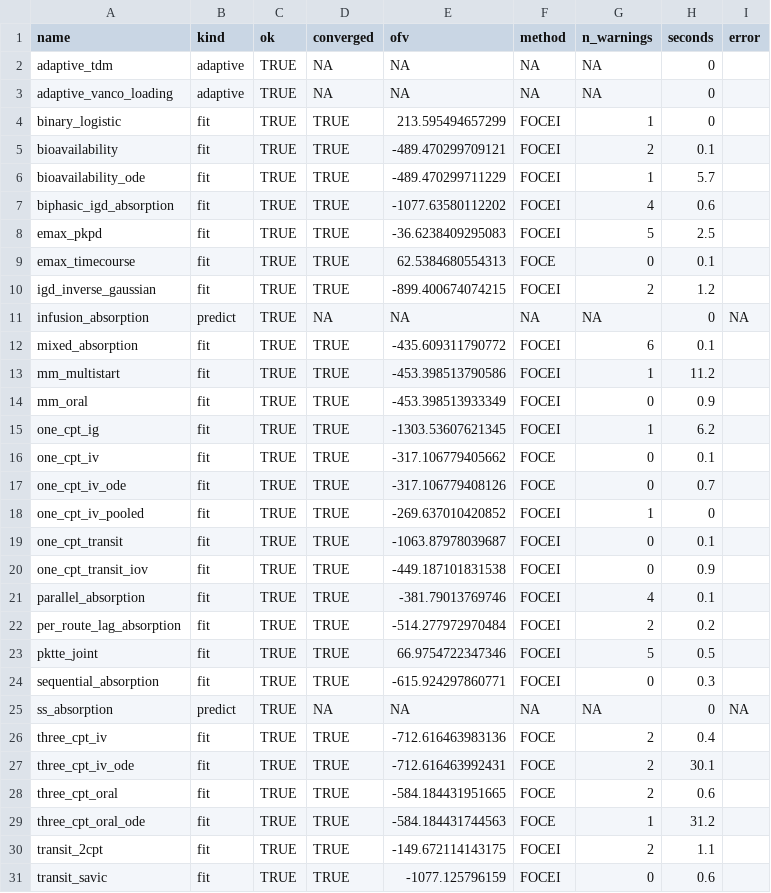
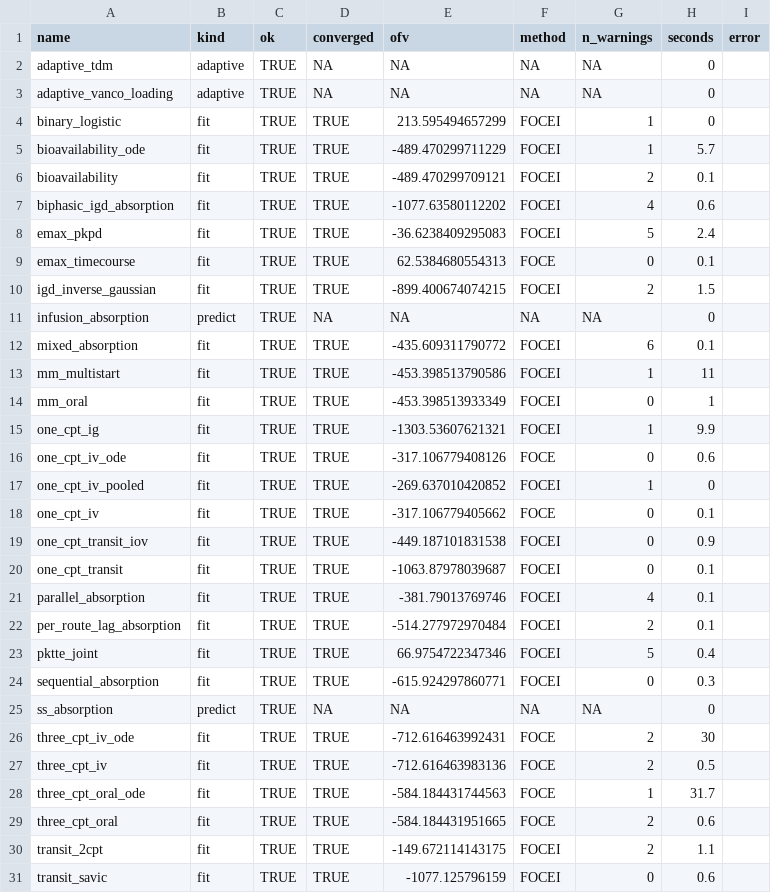
Before and after one commit to FeRx-NLME/ferx-book, a CSV file: tools/example-status.csv, drawn as a sheet; only a part is shown; the diff covers the shown part only.

```diff
--- a/tools/example-status.csv
+++ b/tools/example-status.csv
@@ -4,27 +4,27 @@
 "binary_logistic","fit",TRUE,TRUE,213.595494657299,"FOCEI",1,0,""
+"bioavailability_ode","fit",TRUE,TRUE,-489.470299711229,"FOCEI",1,5.7,""
 "bioavailability","fit",TRUE,TRUE,-489.470299709121,"FOCEI",2,0.1,""
-"bioavailability_ode","fit",TRUE,TRUE,-489.470299711229,"FOCEI",1,5.7,""
 "biphasic_igd_absorption","fit",TRUE,TRUE,-1077.63580112202,"FOCEI",4,0.6,""
-"emax_pkpd","fit",TRUE,TRUE,-36.6238409295083,"FOCEI",5,2.5,""
+"emax_pkpd","fit",TRUE,TRUE,-36.6238409295083,"FOCEI",5,2.4,""
 "emax_timecourse","fit",TRUE,TRUE,62.5384680554313,"FOCE",0,0.1,""
-"igd_inverse_gaussian","fit",TRUE,TRUE,-899.400674074215,"FOCEI",2,1.2,""
-"infusion_absorption","predict",TRUE,NA,NA,NA,NA,0,NA
+"igd_inverse_gaussian","fit",TRUE,TRUE,-899.400674074215,"FOCEI",2,1.5,""
+"infusion_absorption","predict",TRUE,NA,NA,NA,NA,0,""
 "mixed_absorption","fit",TRUE,TRUE,-435.609311790772,"FOCEI",6,0.1,""
-"mm_multistart","fit",TRUE,TRUE,-453.398513790586,"FOCEI",1,11.2,""
-"mm_oral","fit",TRUE,TRUE,-453.398513933349,"FOCEI",0,0.9,""
-"one_cpt_ig","fit",TRUE,TRUE,-1303.53607621345,"FOCEI",1,6.2,""
+"mm_multistart","fit",TRUE,TRUE,-453.398513790586,"FOCEI",1,11,""
+"mm_oral","fit",TRUE,TRUE,-453.398513933349,"FOCEI",0,1,""
+"one_cpt_ig","fit",TRUE,TRUE,-1303.53607621321,"FOCEI",1,9.9,""
+"one_cpt_iv_ode","fit",TRUE,TRUE,-317.106779408126,"FOCE",0,0.6,""
+"one_cpt_iv_pooled","fit",TRUE,TRUE,-269.637010420852,"FOCEI",1,0,""
 "one_cpt_iv","fit",TRUE,TRUE,-317.106779405662,"FOCE",0,0.1,""
-"one_cpt_iv_ode","fit",TRUE,TRUE,-317.106779408126,"FOCE",0,0.7,""
-"one_cpt_iv_pooled","fit",TRUE,TRUE,-269.637010420852,"FOCEI",1,0,""
+"one_cpt_transit_iov","fit",TRUE,TRUE,-449.187101831538,"FOCEI",0,0.9,""
 "one_cpt_transit","fit",TRUE,TRUE,-1063.87978039687,"FOCEI",0,0.1,""
-"one_cpt_transit_iov","fit",TRUE,TRUE,-449.187101831538,"FOCEI",0,0.9,""
 "parallel_absorption","fit",TRUE,TRUE,-381.79013769746,"FOCEI",4,0.1,""
-"per_route_lag_absorption","fit",TRUE,TRUE,-514.277972970484,"FOCEI",2,0.2,""
-"pktte_joint","fit",TRUE,TRUE,66.9754722347346,"FOCEI",5,0.5,""
+"per_route_lag_absorption","fit",TRUE,TRUE,-514.277972970484,"FOCEI",2,0.1,""
+"pktte_joint","fit",TRUE,TRUE,66.9754722347346,"FOCEI",5,0.4,""
 "sequential_absorption","fit",TRUE,TRUE,-615.924297860771,"FOCEI",0,0.3,""
-"ss_absorption","predict",TRUE,NA,NA,NA,NA,0,NA
-"three_cpt_iv","fit",TRUE,TRUE,-712.616463983136,"FOCE",2,0.4,""
-"three_cpt_iv_ode","fit",TRUE,TRUE,-712.616463992431,"FOCE",2,30.1,""
+"ss_absorption","predict",TRUE,NA,NA,NA,NA,0,""
+"three_cpt_iv_ode","fit",TRUE,TRUE,-712.616463992431,"FOCE",2,30,""
+"three_cpt_iv","fit",TRUE,TRUE,-712.616463983136,"FOCE",2,0.5,""
+"three_cpt_oral_ode","fit",TRUE,TRUE,-584.184431744563,"FOCE",1,31.7,""
 "three_cpt_oral","fit",TRUE,TRUE,-584.184431951665,"FOCE",2,0.6,""
-"three_cpt_oral_ode","fit",TRUE,TRUE,-584.184431744563,"FOCE",1,31.2,""
 "transit_2cpt","fit",TRUE,TRUE,-149.672114143175,"FOCEI",2,1.1,""
```
Also changed, not shown: 7 added rows, 6 removed rows, 1 moved row and 17 edited cells elsewhere in this file.
